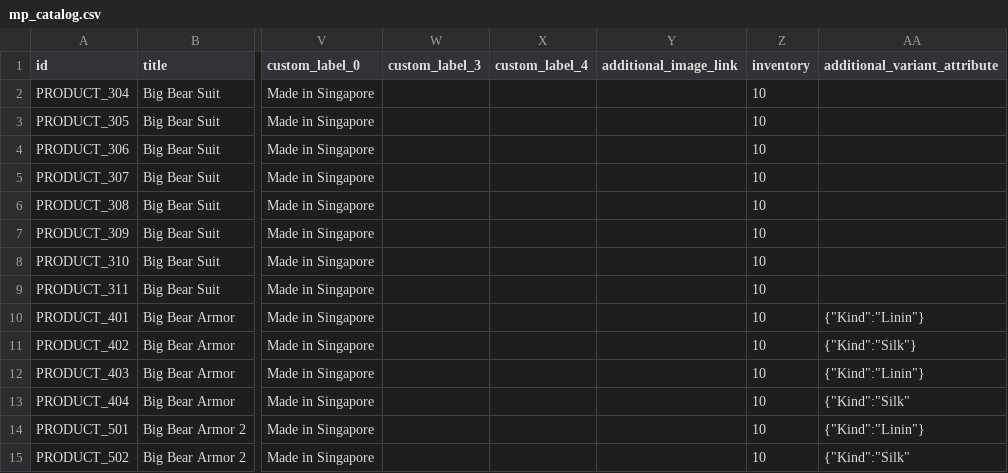
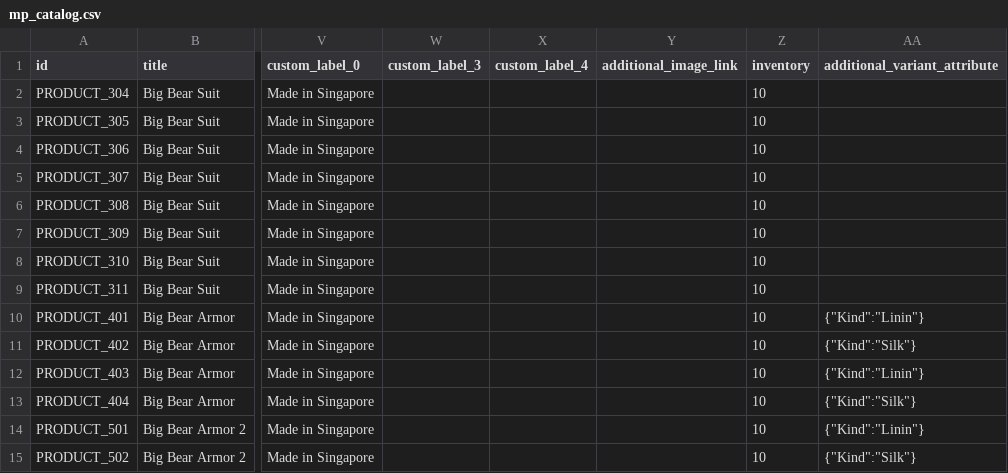
Before and after one commit to mahasak/tshirt-demo, a CSV file: catalog/mp_catalog.csv, drawn as a sheet; only a part is shown, gaps mark what is left out; the diff names each change by its address in the sheet, - before the commit and + after, or states it on an @@ line.

Commit message:
:sparkles: cange examples

```diff
--- a/catalog/mp_catalog.csv
+++ b/catalog/mp_catalog.csv
-AA13 (additional_variant_attribute): {"Kind":"Silk"
+AA13 (additional_variant_attribute): {"Kind":"Silk"}
-AA15 (additional_variant_attribute): {"Kind":"Silk"
+AA15 (additional_variant_attribute): {"Kind":"Silk"}
```
